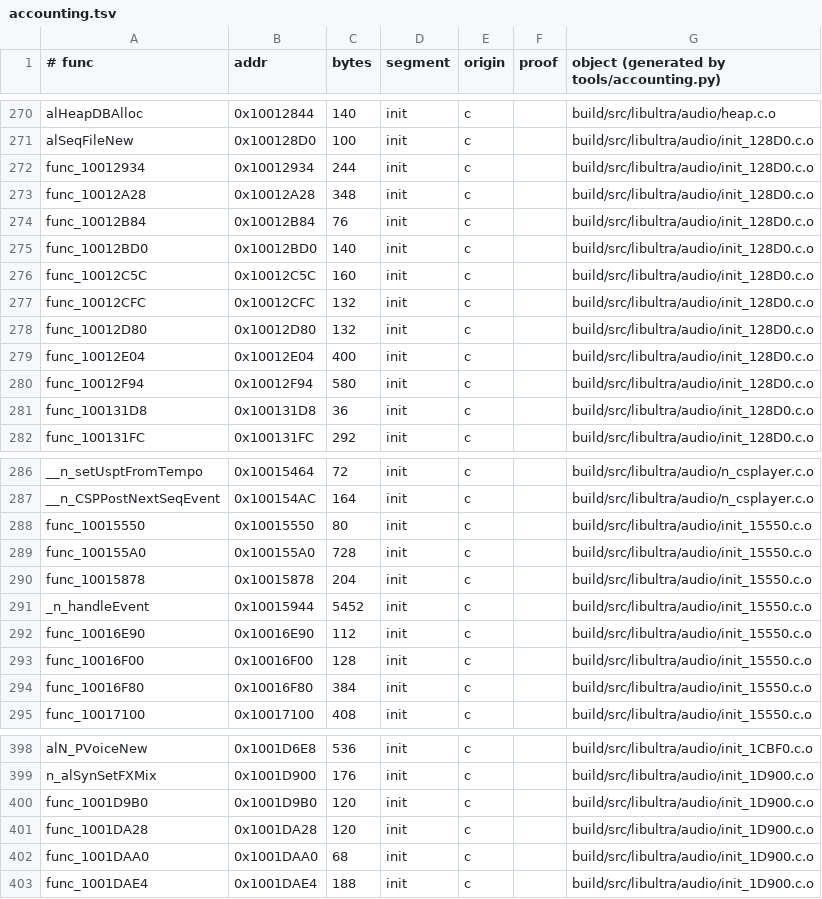
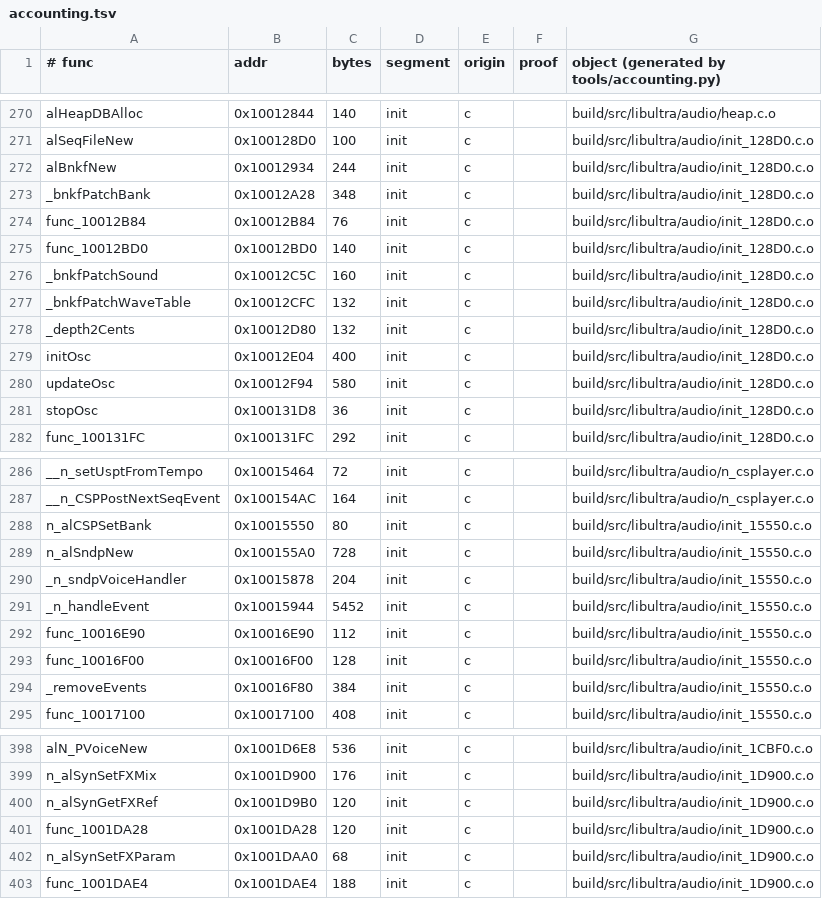
Before and after one commit to sholdee/conker-decomp, a TSV file: tools/accounting.tsv, drawn as a sheet; only a part is shown, gaps mark what is left out; the diff covers the shown part only.

```diff
--- a/tools/accounting.tsv
+++ b/tools/accounting.tsv
@@ -271,12 +271,12 @@ alHeapDBAlloc	0x10012844	140	init	c		build/src/libultra/audio/heap.c.o
 alSeqFileNew	0x100128D0	100	init	c		build/src/libultra/audio/init_128D0.c.o
-func_10012934	0x10012934	244	init	c		build/src/libultra/audio/init_128D0.c.o
-func_10012A28	0x10012A28	348	init	c		build/src/libultra/audio/init_128D0.c.o
+alBnkfNew	0x10012934	244	init	c		build/src/libultra/audio/init_128D0.c.o
+_bnkfPatchBank	0x10012A28	348	init	c		build/src/libultra/audio/init_128D0.c.o
 func_10012B84	0x10012B84	76	init	c		build/src/libultra/audio/init_128D0.c.o
 func_10012BD0	0x10012BD0	140	init	c		build/src/libultra/audio/init_128D0.c.o
-func_10012C5C	0x10012C5C	160	init	c		build/src/libultra/audio/init_128D0.c.o
-func_10012CFC	0x10012CFC	132	init	c		build/src/libultra/audio/init_128D0.c.o
-func_10012D80	0x10012D80	132	init	c		build/src/libultra/audio/init_128D0.c.o
-func_10012E04	0x10012E04	400	init	c		build/src/libultra/audio/init_128D0.c.o
-func_10012F94	0x10012F94	580	init	c		build/src/libultra/audio/init_128D0.c.o
-func_100131D8	0x100131D8	36	init	c		build/src/libultra/audio/init_128D0.c.o
+_bnkfPatchSound	0x10012C5C	160	init	c		build/src/libultra/audio/init_128D0.c.o
+_bnkfPatchWaveTable	0x10012CFC	132	init	c		build/src/libultra/audio/init_128D0.c.o
+_depth2Cents	0x10012D80	132	init	c		build/src/libultra/audio/init_128D0.c.o
+initOsc	0x10012E04	400	init	c		build/src/libultra/audio/init_128D0.c.o
+updateOsc	0x10012F94	580	init	c		build/src/libultra/audio/init_128D0.c.o
+stopOsc	0x100131D8	36	init	c		build/src/libultra/audio/init_128D0.c.o
 func_100131FC	0x100131FC	292	init	c		build/src/libultra/audio/init_128D0.c.o
@@ -287,5 +287,5 @@ __n_setUsptFromTempo	0x10015464	72	init	c		build/src/libultra/audio/n_csplayer.c
 __n_CSPPostNextSeqEvent	0x100154AC	164	init	c		build/src/libultra/audio/n_csplayer.c.o
-func_10015550	0x10015550	80	init	c		build/src/libultra/audio/init_15550.c.o
-func_100155A0	0x100155A0	728	init	c		build/src/libultra/audio/init_15550.c.o
-func_10015878	0x10015878	204	init	c		build/src/libultra/audio/init_15550.c.o
+n_alCSPSetBank	0x10015550	80	init	c		build/src/libultra/audio/init_15550.c.o
+n_alSndpNew	0x100155A0	728	init	c		build/src/libultra/audio/init_15550.c.o
+_n_sndpVoiceHandler	0x10015878	204	init	c		build/src/libultra/audio/init_15550.c.o
 _n_handleEvent	0x10015944	5452	init	c		build/src/libultra/audio/init_15550.c.o
@@ -293,3 +293,3 @@ func_10016E90	0x10016E90	112	init	c		build/src/libultra/audio/init_15550.c.o
 func_10016F00	0x10016F00	128	init	c		build/src/libultra/audio/init_15550.c.o
-func_10016F80	0x10016F80	384	init	c		build/src/libultra/audio/init_15550.c.o
+_removeEvents	0x10016F80	384	init	c		build/src/libultra/audio/init_15550.c.o
 func_10017100	0x10017100	408	init	c		build/src/libultra/audio/init_15550.c.o
@@ -399,5 +399,5 @@ alN_PVoiceNew	0x1001D6E8	536	init	c		build/src/libultra/audio/init_1CBF0.c.o
 n_alSynSetFXMix	0x1001D900	176	init	c		build/src/libultra/audio/init_1D900.c.o
-func_1001D9B0	0x1001D9B0	120	init	c		build/src/libultra/audio/init_1D900.c.o
+n_alSynGetFXRef	0x1001D9B0	120	init	c		build/src/libultra/audio/init_1D900.c.o
 func_1001DA28	0x1001DA28	120	init	c		build/src/libultra/audio/init_1D900.c.o
-func_1001DAA0	0x1001DAA0	68	init	c		build/src/libultra/audio/init_1D900.c.o
+n_alSynSetFXParam	0x1001DAA0	68	init	c		build/src/libultra/audio/init_1D900.c.o
 func_1001DAE4	0x1001DAE4	188	init	c		build/src/libultra/audio/init_1D900.c.o
```
Also changed, not shown: 9 edited cells elsewhere in this file, 21 other files.
